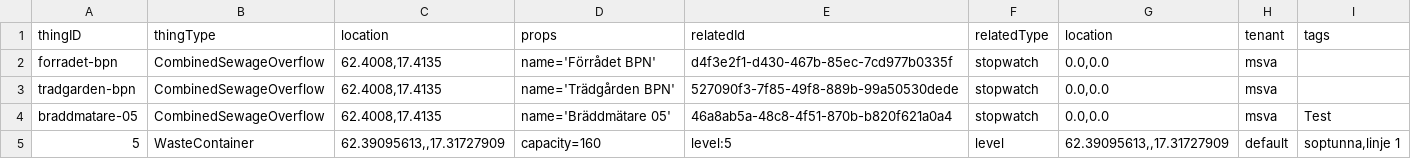
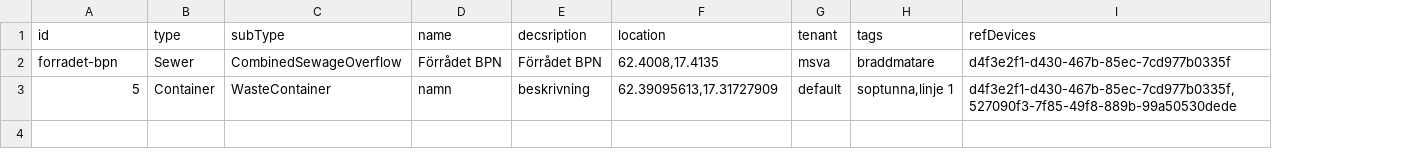
Before and after one commit to diwise/iot-things, a CSV file: assets/data/things.csv, drawn as a sheet; removed rows and columns are numbered as before the commit, all else as after; the diff names each change by its address in the sheet, - before the commit and + after, or states it on an @@ line.

Commit message:
brand new things

```diff
--- a/assets/data/things.csv
+++ b/assets/data/things.csv
+column B (type), rows 2-3: Sewer | Container
+column D (name), rows 2-3: Förrådet BPN | namn
+column E (decsription), rows 2-3: Förrådet BPN | beskrivning
-column D (props), row 2: name='Förrådet BPN'; row 5: capacity=160
-column E (relatedId), row 2: d4f3e2f1-d430-467b-85ec-7cd977b0335f; row 5: level:5
-column F (relatedType), row 2: stopwatch; row 5: level
-column G (location), row 2: 0.0,0.0; row 5: 62.39095613,,17.31727909
+column I (refDevices), rows 2-3: d4f3e2f1-d430-467b-85ec-7cd977b0335f | d4f3e2f1-d430-467b-85ec-7cd977b0335f,527090f3-7f85-49f8-889b-99a50530dede
-A1: thingID
+A1: id
-C1: thingType
+C1: subType
-H2 (tags): (empty)
+H2 (tags): braddmatare
-row 3: tradgarden-bpn | CombinedSewageOverflow | 62.4008,17.4135 | name='Trädgården BPN' | 527090f3-7f85-49f8-889b-99a50530dede | stopwatch | 0.0,0.0 | msva
-row 4: braddmatare-05 | CombinedSewageOverflow | 62.4008,17.4135 | name='Bräddmätare 05' | 46a8ab5a-48c8-4f51-870b-b820f621a0a4 | stopwatch | 0.0,0.0 | msva | Test
-F3 (location): 62.39095613,,17.31727909
+F3 (location): 62.39095613,17.31727909
```
Also changed, not shown: 26 other files.
